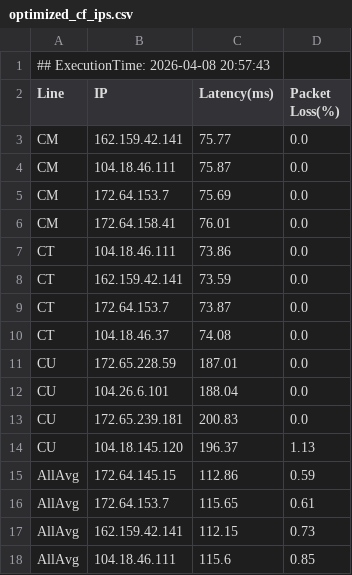
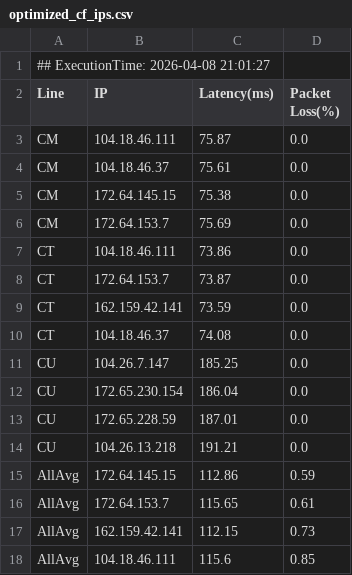
Before and after one commit to Fiatnorm/OptiDomain-Pages, a CSV file: optimized_cf_ips.csv, drawn as a sheet.

Commit message:
chore(data): sync v5.0 nodes map at 2026-04-08 21:01:31

```diff
--- a/optimized_cf_ips.csv
+++ b/optimized_cf_ips.csv
@@ -1,15 +1,15 @@
-## ExecutionTime: 2026-04-08 20:57:43
+## ExecutionTime: 2026-04-08 21:01:27
 Line,IP,Latency(ms),Packet Loss(%)
-CM,162.159.42.141,75.77,0.0
 CM,104.18.46.111,75.87,0.0
+CM,104.18.46.37,75.61,0.0
+CM,172.64.145.15,75.38,0.0
 CM,172.64.153.7,75.69,0.0
-CM,172.64.158.41,76.01,0.0
 CT,104.18.46.111,73.86,0.0
+CT,172.64.153.7,73.87,0.0
 CT,162.159.42.141,73.59,0.0
-CT,172.64.153.7,73.87,0.0
 CT,104.18.46.37,74.08,0.0
+CU,104.26.7.147,185.25,0.0
+CU,172.65.230.154,186.04,0.0
 CU,172.65.228.59,187.01,0.0
-CU,104.26.6.101,188.04,0.0
-CU,172.65.239.181,200.83,0.0
-CU,104.18.145.120,196.37,1.13
+CU,104.26.13.218,191.21,0.0
 AllAvg,172.64.145.15,112.86,0.59
```
